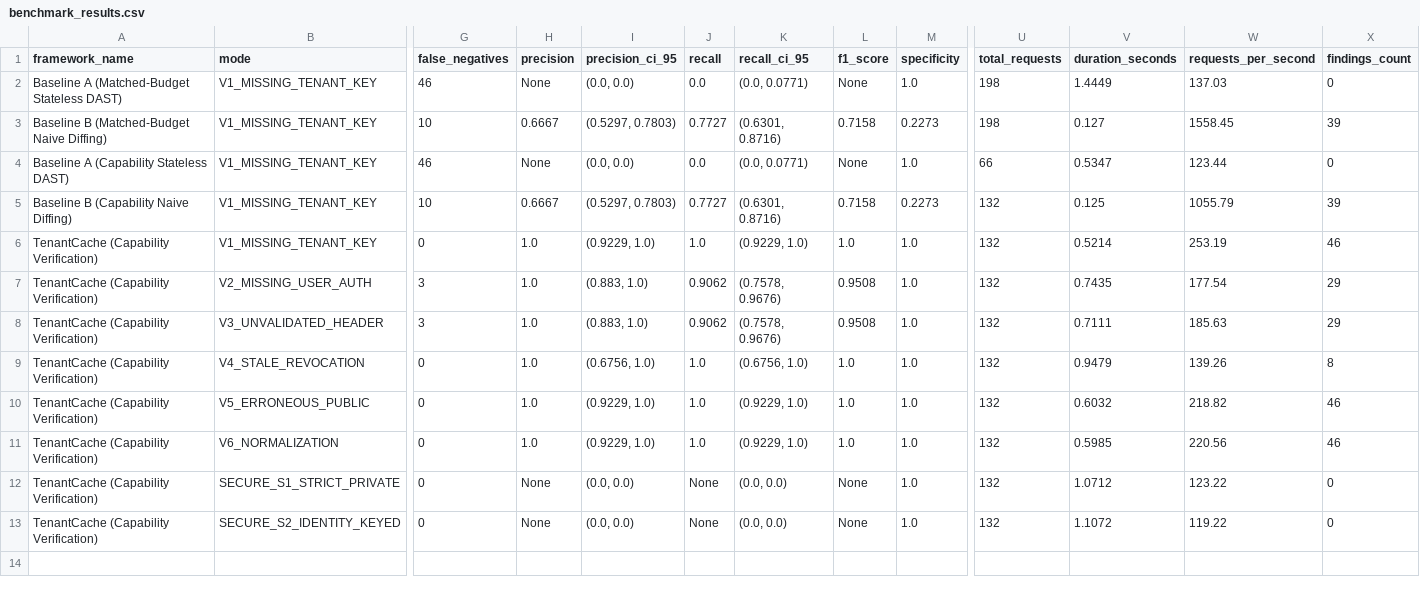
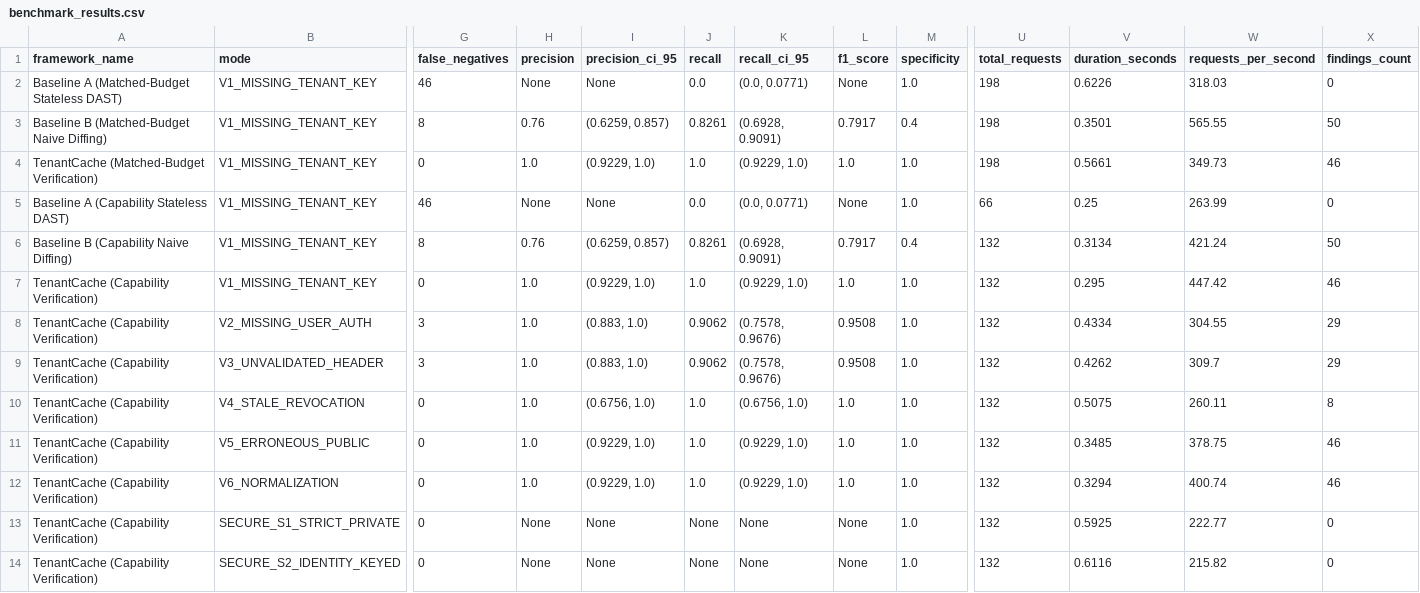
Before and after one commit to ramKarthik57/tenantcache, a CSV file: benchmarks/results/benchmark_results.csv, drawn as a sheet; only a part is shown, gaps mark what is left out; removed rows and columns are numbered as before the commit, all else as after; rows hold the shown columns only; the diff names each change by its address in the sheet, - before the commit and + after, or states it on an @@ line.

Commit message:
feat(release): TenantCache v1.1.0 certified production release

```diff
--- a/benchmarks/results/benchmark_results.csv
+++ b/benchmarks/results/benchmark_results.csv
-I2 (precision_ci_95): (0.0, 0.0)
+I2 (precision_ci_95): None
-V2 (duration_seconds): 1.4449
+V2 (duration_seconds): 0.6226
-W2 (requests_per_second): 137.03
+W2 (requests_per_second): 318.03
-row 3: Baseline B (Matched-Budget Naive Diffing) | V1_MISSING_TENANT_KEY | 10 | 0.6667 | (0.5297, 0.7803) | 0.7727 | (0.6301, 0.8716) | 0.7158 | 0.2273 | 198 | 0.127 | 1558.45 | 39
+row 3: Baseline B (Matched-Budget Naive Diffing) | V1_MISSING_TENANT_KEY | 8 | 0.76 | (0.6259, 0.857) | 0.8261 | (0.6928, 0.9091) | 0.7917 | 0.4 | 198 | 0.3501 | 565.55 | 50
+row 4: TenantCache (Matched-Budget Verification) | V1_MISSING_TENANT_KEY | 0 | 1.0 | (0.9229, 1.0) | 1.0 | (0.9229, 1.0) | 1.0 | 1.0 | 198 | 0.5661 | 349.73 | 46
-I5 (precision_ci_95): (0.0, 0.0)
+I5 (precision_ci_95): None
-V5 (duration_seconds): 0.5347
+V5 (duration_seconds): 0.25
-W5 (requests_per_second): 123.44
+W5 (requests_per_second): 263.99
-row 5: Baseline B (Capability Naive Diffing) | V1_MISSING_TENANT_KEY | 10 | 0.6667 | (0.5297, 0.7803) | 0.7727 | (0.6301, 0.8716) | 0.7158 | 0.2273 | 132 | 0.125 | 1055.79 | 39
+row 6: Baseline B (Capability Naive Diffing) | V1_MISSING_TENANT_KEY | 8 | 0.76 | (0.6259, 0.857) | 0.8261 | (0.6928, 0.9091) | 0.7917 | 0.4 | 132 | 0.3134 | 421.24 | 50
-V7 (duration_seconds): 0.5214
+V7 (duration_seconds): 0.295
-W7 (requests_per_second): 253.19
+W7 (requests_per_second): 447.42
-V8 (duration_seconds): 0.7435
+V8 (duration_seconds): 0.4334
-W8 (requests_per_second): 177.54
+W8 (requests_per_second): 304.55
-V9 (duration_seconds): 0.7111
+V9 (duration_seconds): 0.4262
-W9 (requests_per_second): 185.63
+W9 (requests_per_second): 309.7
-V10 (duration_seconds): 0.9479
+V10 (duration_seconds): 0.5075
-W10 (requests_per_second): 139.26
+W10 (requests_per_second): 260.11
-V11 (duration_seconds): 0.6032
+V11 (duration_seconds): 0.3485
-W11 (requests_per_second): 218.82
+W11 (requests_per_second): 378.75
-V12 (duration_seconds): 0.5985
+V12 (duration_seconds): 0.3294
-W12 (requests_per_second): 220.56
+W12 (requests_per_second): 400.74
-I13:I14 (precision_ci_95): (0.0, 0.0)
+I13:I14 (precision_ci_95): None
-K13:K14 (recall_ci_95): (0.0, 0.0)
+K13:K14 (recall_ci_95): None
-V13 (duration_seconds): 1.0712
+V13 (duration_seconds): 0.5925
-W13 (requests_per_second): 123.22
+W13 (requests_per_second): 222.77
-V14 (duration_seconds): 1.1072
+V14 (duration_seconds): 0.6116
-W14 (requests_per_second): 119.22
+W14 (requests_per_second): 215.82
```
Also changed, not shown: 45 other files.
